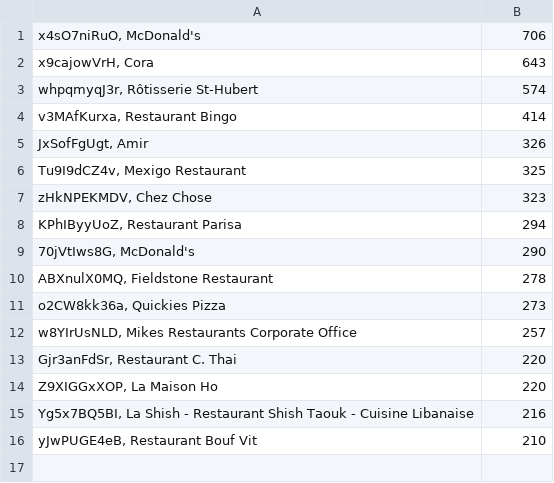
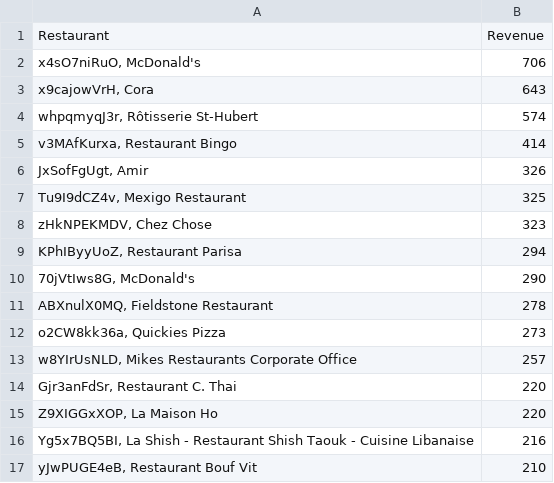
Before and after one commit to EmolLi/COMP421FoodDeliveryApp, a CSV file: doc/restaurantRevenue.csv, drawn as a sheet; the diff names each change by its address in the sheet, - before the commit and + after, or states it on an @@ line.

Commit message:
Update restaurantRevenue.csv

```diff
--- a/doc/restaurantRevenue.csv
+++ b/doc/restaurantRevenue.csv
+row 1: Restaurant | Revenue
```
